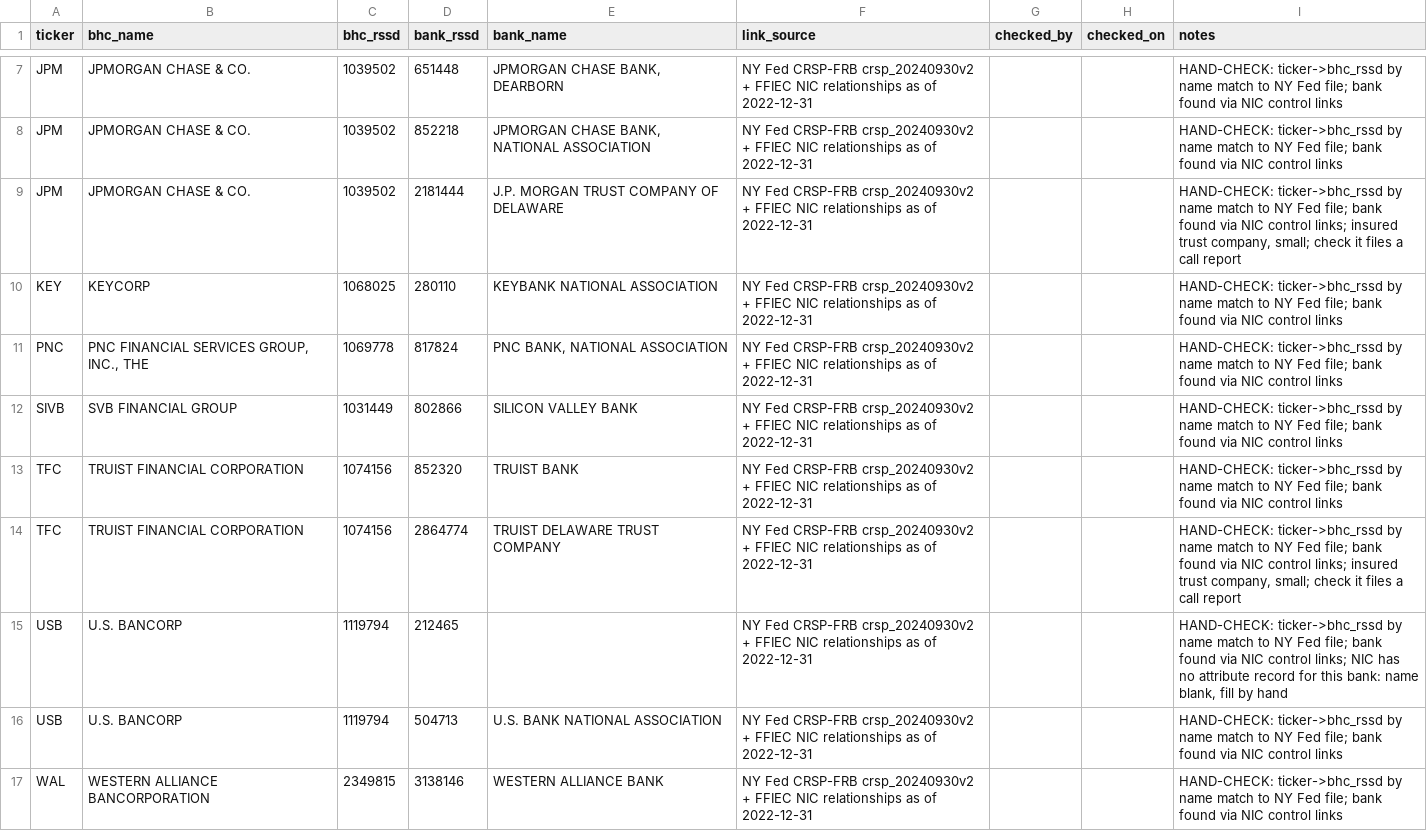
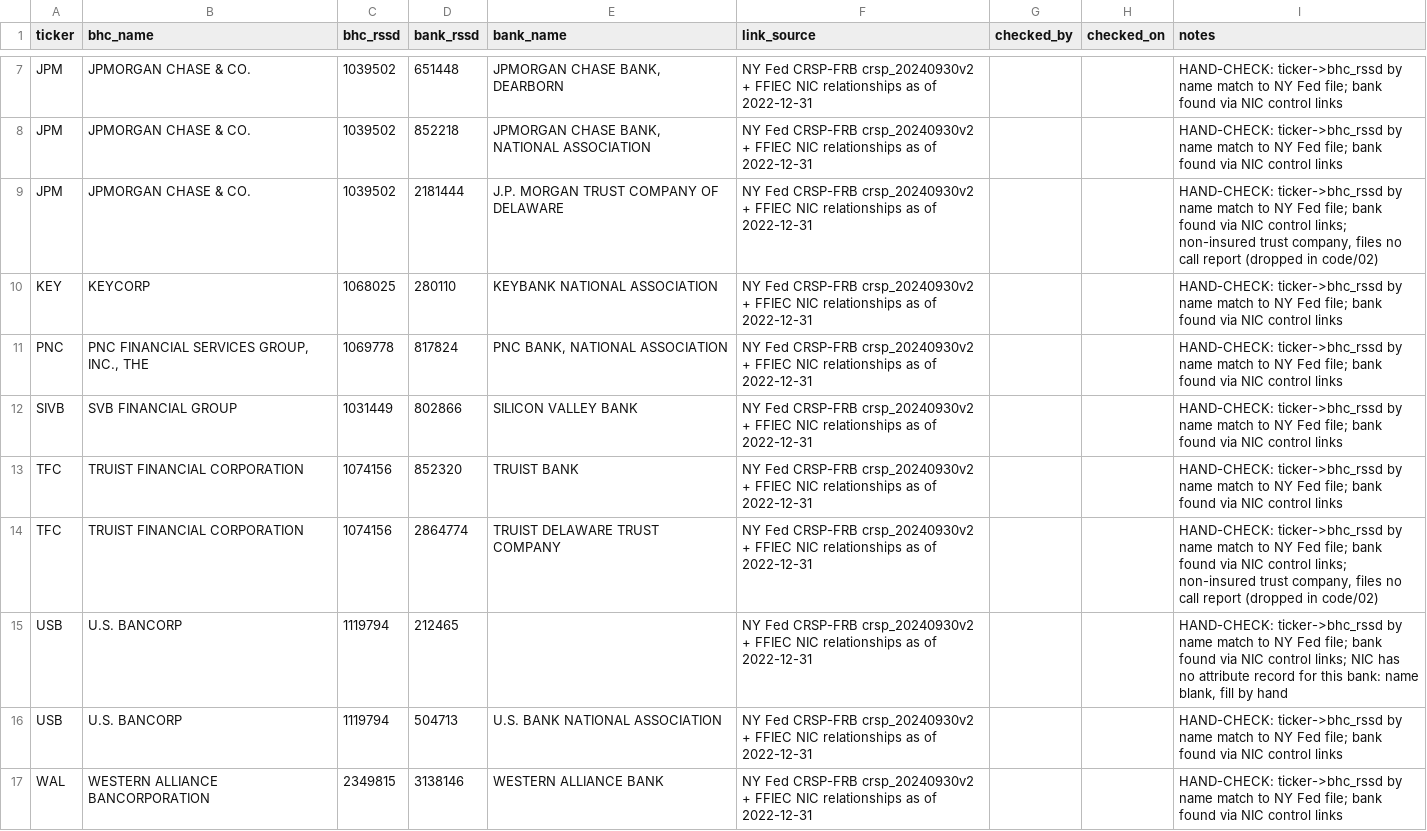
Before and after one commit to mithran1moses-dotcom/Team-Helble-Final, a CSV file: inputs/links/bank_link_v0.csv, drawn as a sheet; only a part is shown, gaps mark what is left out.

```diff
--- a/inputs/links/bank_link_v0.csv
+++ b/inputs/links/bank_link_v0.csv
@@ -8,3 +8,3 @@ JPM,JPMORGAN CHASE & CO.,1039502,651448,"JPMORGAN CHASE BANK, DEARBORN",NY Fed C
 JPM,JPMORGAN CHASE & CO.,1039502,852218,"JPMORGAN CHASE BANK, NATIONAL ASSOCIATION",NY Fed CRSP-FRB crsp_20240930v2 + FFIEC NIC relationships as of 2022-12-31,,,HAND-CHECK: ticker->bhc_rssd by name match to NY Fed file; bank found via NIC control links
-JPM,JPMORGAN CHASE & CO.,1039502,2181444,J.P. MORGAN TRUST COMPANY OF DELAWARE,NY Fed CRSP-FRB crsp_20240930v2 + FFIEC NIC relationships as of 2022-12-31,,,"HAND-CHECK: ticker->bhc_rssd by name match to NY Fed file; bank found via NIC control links; insured trust company, small; check it files a call report"
+JPM,JPMORGAN CHASE & CO.,1039502,2181444,J.P. MORGAN TRUST COMPANY OF DELAWARE,NY Fed CRSP-FRB crsp_20240930v2 + FFIEC NIC relationships as of 2022-12-31,,,"HAND-CHECK: ticker->bhc_rssd by name match to NY Fed file; bank found via NIC control links; non-insured trust company, files no call report (dropped in code/02)"
 KEY,KEYCORP,1068025,280110,KEYBANK NATIONAL ASSOCIATION,NY Fed CRSP-FRB crsp_20240930v2 + FFIEC NIC relationships as of 2022-12-31,,,HAND-CHECK: ticker->bhc_rssd by name match to NY Fed file; bank found via NIC control links
@@ -13,3 +13,3 @@ SIVB,SVB FINANCIAL GROUP,1031449,802866,SILICON VALLEY BANK,NY Fed CRSP-FRB crsp
 TFC,TRUIST FINANCIAL CORPORATION,1074156,852320,TRUIST BANK,NY Fed CRSP-FRB crsp_20240930v2 + FFIEC NIC relationships as of 2022-12-31,,,HAND-CHECK: ticker->bhc_rssd by name match to NY Fed file; bank found via NIC control links
-TFC,TRUIST FINANCIAL CORPORATION,1074156,2864774,TRUIST DELAWARE TRUST COMPANY,NY Fed CRSP-FRB crsp_20240930v2 + FFIEC NIC relationships as of 2022-12-31,,,"HAND-CHECK: ticker->bhc_rssd by name match to NY Fed file; bank found via NIC control links; insured trust company, small; check it files a call report"
+TFC,TRUIST FINANCIAL CORPORATION,1074156,2864774,TRUIST DELAWARE TRUST COMPANY,NY Fed CRSP-FRB crsp_20240930v2 + FFIEC NIC relationships as of 2022-12-31,,,"HAND-CHECK: ticker->bhc_rssd by name match to NY Fed file; bank found via NIC control links; non-insured trust company, files no call report (dropped in code/02)"
 USB,U.S. BANCORP,1119794,212465,,NY Fed CRSP-FRB crsp_20240930v2 + FFIEC NIC relationships as of 2022-12-31,,,"HAND-CHECK: ticker->bhc_rssd by name match to NY Fed file; bank found via NIC control links; NIC has no attribute record for this bank: name blank, fill by hand"
```
Also changed, not shown: audits/link_check_fdic.csv, audits/link_check_fdic_universe.csv, 2 other files.
